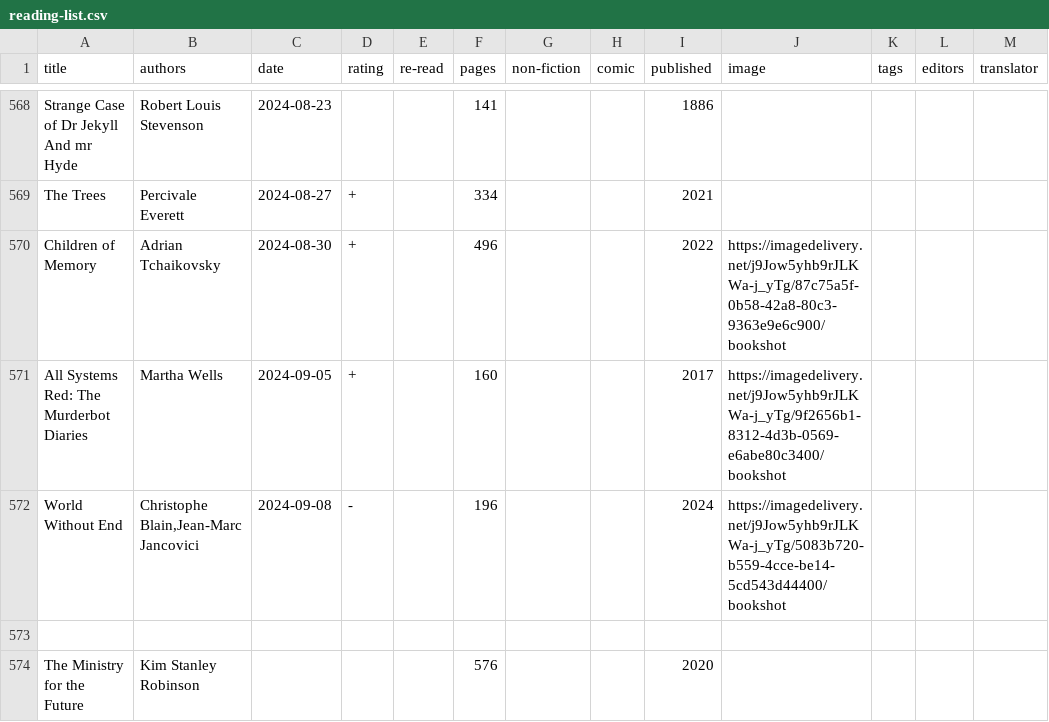
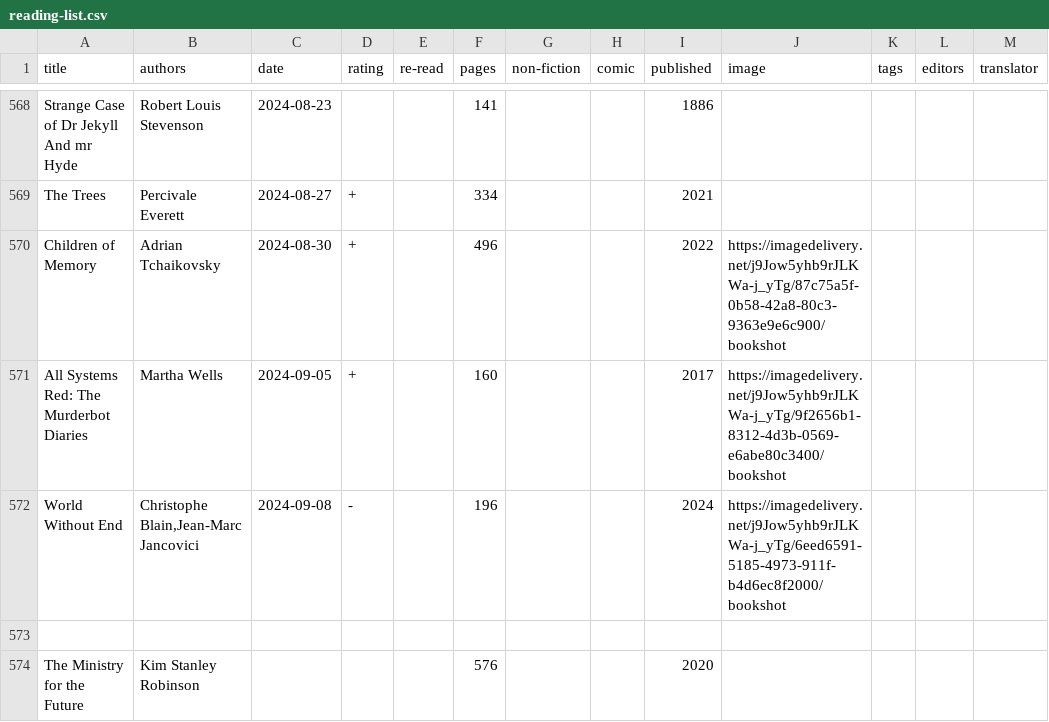
Before and after one commit to tomgp/books-v2, a CSV file: static/data/reading-list.csv, drawn as a sheet; only a part is shown, gaps mark what is left out.

Commit message:
image fix

```diff
--- a/static/data/reading-list.csv
+++ b/static/data/reading-list.csv
@@ -571,3 +571,3 @@ Children of Memory,Adrian Tchaikovsky,2024-08-30,+,,496,,,2022,https://imagedeli
 All Systems Red: The Murderbot Diaries,Martha Wells,2024-09-05,+,,160,,,2017,https://imagedelivery.net/j9Jow5yhb9rJLKWa-j_yTg/9f2656b1-8312-4d3b-0569-e6abe80c3400/bookshot,,,
-World Without End," Christophe Blain,Jean-Marc Jancovici",2024-09-08,-,,196,,,2024,https://imagedelivery.net/j9Jow5yhb9rJLKWa-j_yTg/5083b720-b559-4cce-be14-5cd543d44400/bookshot,,,
+World Without End," Christophe Blain,Jean-Marc Jancovici",2024-09-08,-,,196,,,2024,https://imagedelivery.net/j9Jow5yhb9rJLKWa-j_yTg/6eed6591-5185-4973-911f-b4d6ec8f2000/bookshot,,,
 ,,,,,,,,,,,,
```
Also changed, not shown: 1 other file.
